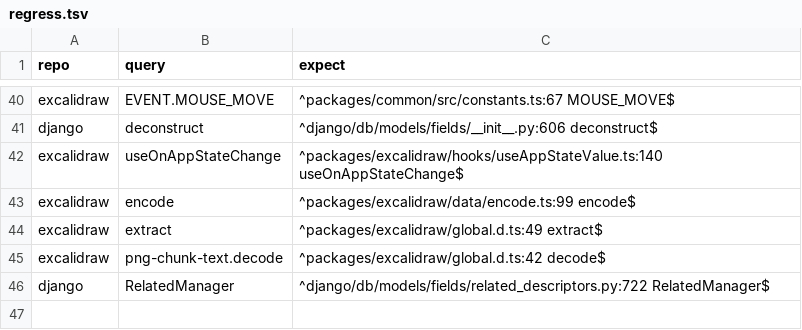
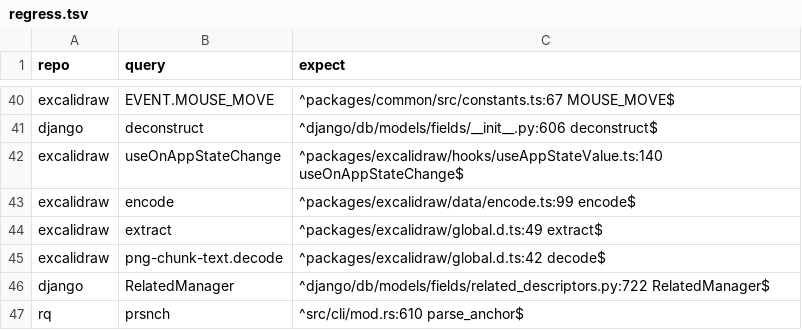
Before and after one commit to dpep/rq, a TSV file: script/recall/regress.tsv, drawn as a sheet; only a part is shown, gaps mark what is left out; the diff names each change by its address in the sheet, - before the commit and + after, or states it on an @@ line.

```diff
--- a/script/recall/regress.tsv
+++ b/script/recall/regress.tsv
+row 47: rq | prsnch | ^src/cli/mod.rs:610 parse_anchor$
```
Also changed, not shown: 6 other files.
